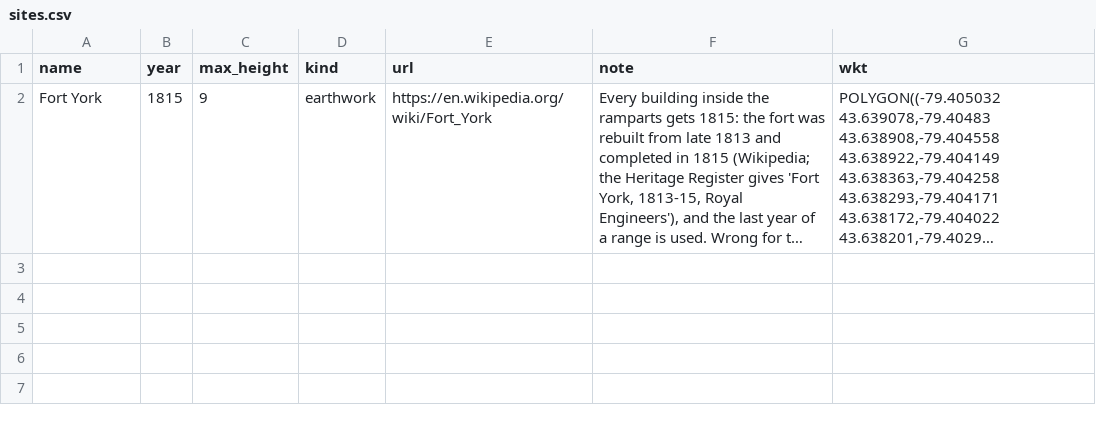
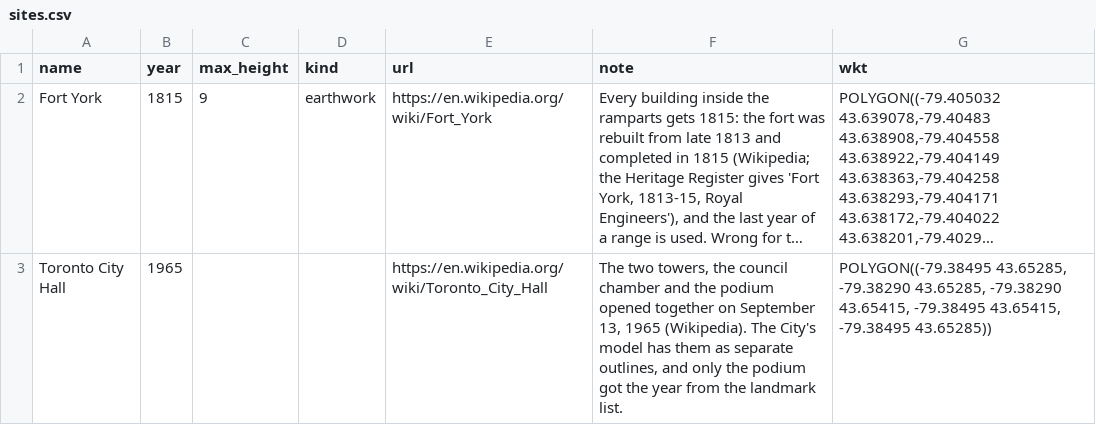
Before and after one commit to andreas-duess/toronto-through-time, a CSV file: data/manual/sites.csv, drawn as a sheet; long unchanged cells end in …; the diff names each change by its address in the sheet, - before the commit and + after, or states it on an @@ line.

```diff
--- a/data/manual/sites.csv
+++ b/data/manual/sites.csv
+row 3: Toronto City Hall | 1965 |  |  | https://en.wikipedia.org/wiki/Toronto_City_Hall | The two towers, the council chamber and the podium opened together on September 13, 1965 (Wikipedia). The City's model has them as separate outlines, and only the podium got the year from the landmark list. | POLYGON((-79.38495 43.65285, -79.38290 43.65285, -79.38290 43.65415, -79.38495 43.65415, -79.38495 43.65285))
```
Also changed, not shown: data/manual/story.csv, 38 other files.
